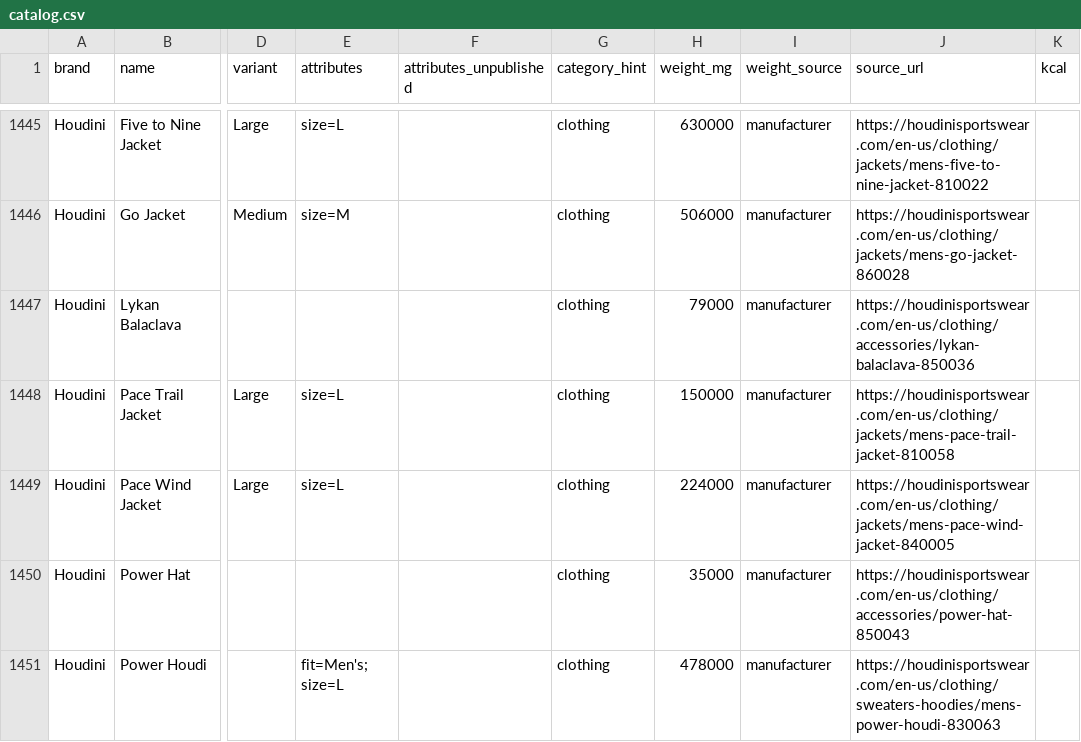
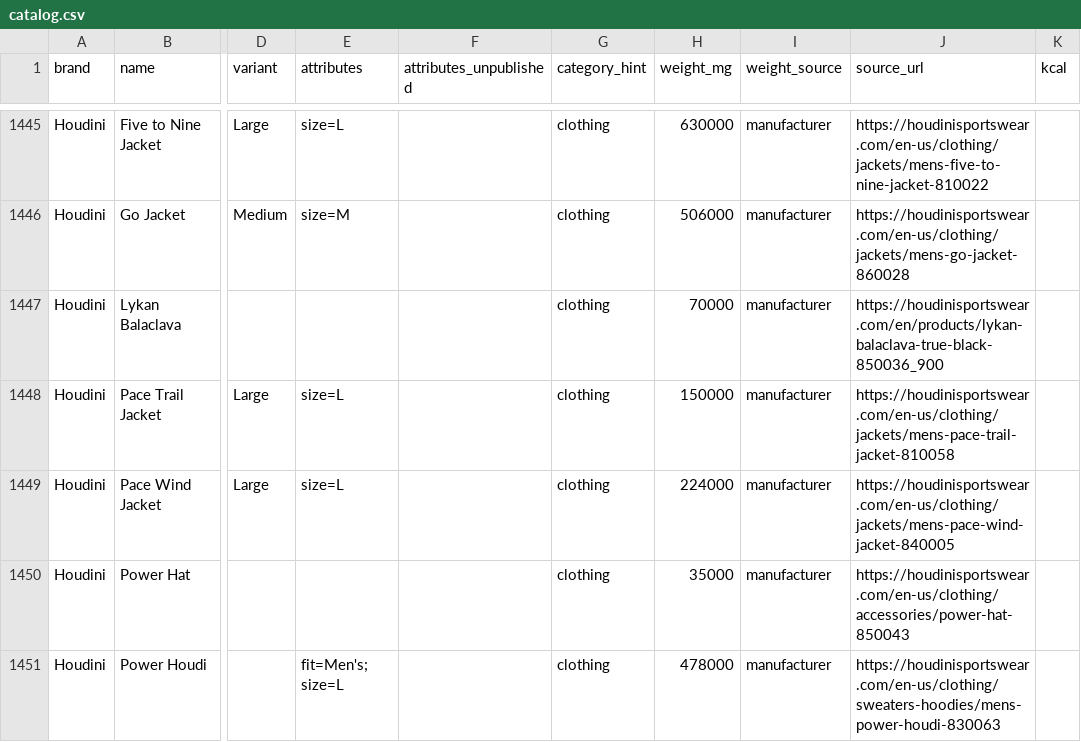
Before and after one commit to ryankiley/mahonia, a CSV file: seed/catalog.csv, drawn as a sheet; only a part is shown, gaps mark what is left out; the diff names each change by its address in the sheet, - before the commit and + after, or states it on an @@ line.

Commit message:
chore: Lykan Balaclava at Houdini's current 70 g
The maker's product page now prints 70 g for the Lykan Balaclava on every colourway; the row said 79 g from an older page. Re-cited to the current page, same identity, so the reseed updates the weight in place.

```diff
--- a/seed/catalog.csv
+++ b/seed/catalog.csv
-H1447 (weight_mg): 79000
+H1447 (weight_mg): 70000
-J1447 (source_url): https://houdinisportswear.com/en-us/clothing/accessories/lykan-balaclava-850036
+J1447 (source_url): https://houdinisportswear.com/en/products/lykan-balaclava-true-black-850036_900
```
Also changed, not shown: 1 other file.
